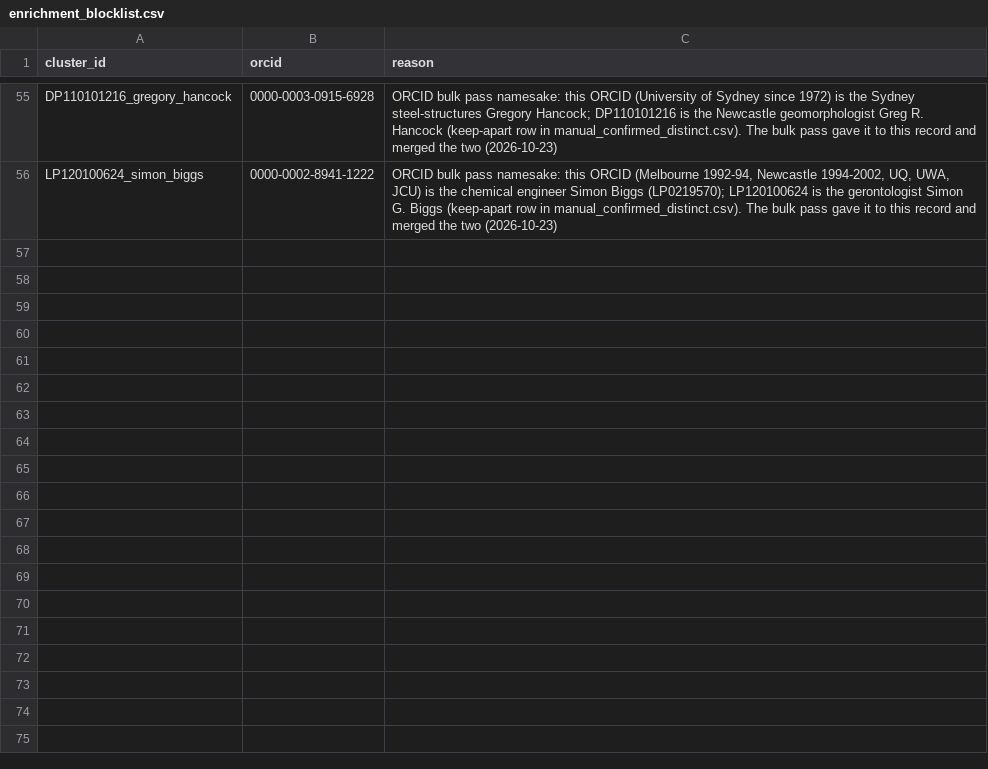
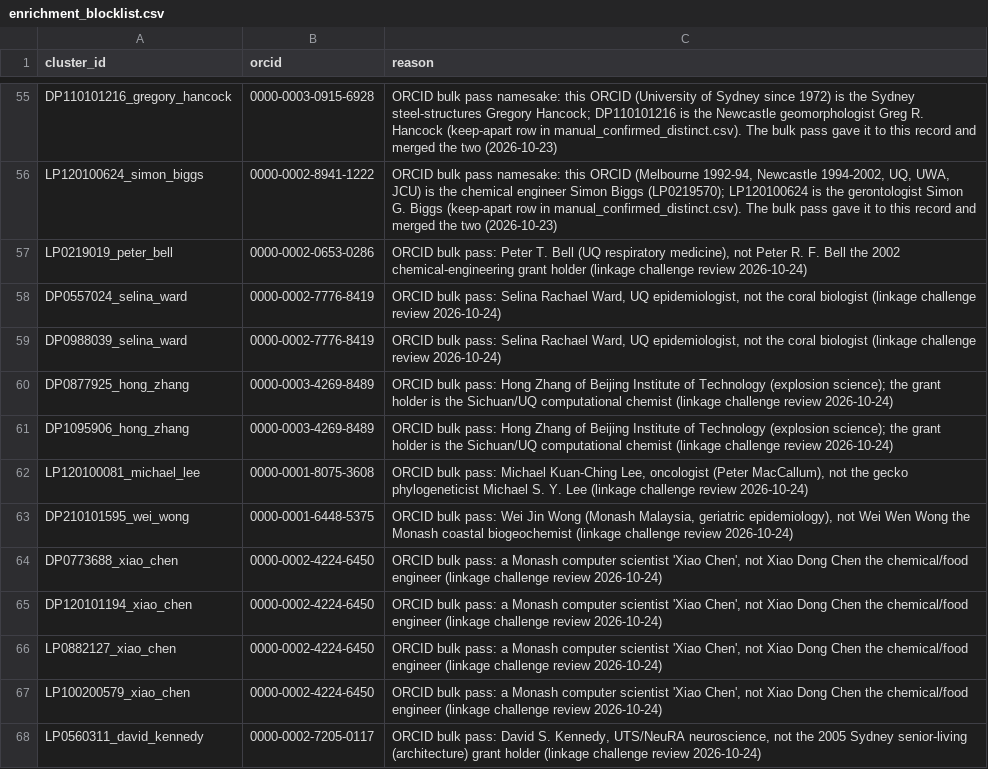
Before and after one commit to LarryCram/arc_grants, a CSV file: data_persisted/enrichment_blocklist.csv, drawn as a sheet; only a part is shown, gaps mark what is left out.

```diff
--- a/data_persisted/enrichment_blocklist.csv
+++ b/data_persisted/enrichment_blocklist.csv
@@ -56 +56,13 @@ DP110101216_gregory_hancock,0000-0003-0915-6928,"ORCID bulk pass namesake: this
 LP120100624_simon_biggs,0000-0002-8941-1222,"ORCID bulk pass namesake: this ORCID (Melbourne 1992-94, Newcastle 1994-2002, UQ, UWA, JCU) is the chemical engineer Simon Biggs (LP0219570); LP120100624 is the gerontologist Simon G. Biggs (keep-apart row in manual_confirmed_distinct.csv). The bulk pass gave it to this record and merged the two (2026-10-23)"
+LP0219019_peter_bell,0000-0002-0653-0286,"ORCID bulk pass: Peter T. Bell (UQ respiratory medicine), not Peter R. F. Bell the 2002 chemical-engineering grant holder (linkage challenge review 2026-10-24)"
+DP0557024_selina_ward,0000-0002-7776-8419,"ORCID bulk pass: Selina Rachael Ward, UQ epidemiologist, not the coral biologist (linkage challenge review 2026-10-24)"
+DP0988039_selina_ward,0000-0002-7776-8419,"ORCID bulk pass: Selina Rachael Ward, UQ epidemiologist, not the coral biologist (linkage challenge review 2026-10-24)"
+DP0877925_hong_zhang,0000-0003-4269-8489,ORCID bulk pass: Hong Zhang of Beijing Institute of Technology (explosion science); the grant holder is the Sichuan/UQ computational chemist (linkage challenge review 2026-10-24)
+DP1095906_hong_zhang,0000-0003-4269-8489,ORCID bulk pass: Hong Zhang of Beijing Institute of Technology (explosion science); the grant holder is the Sichuan/UQ computational chemist (linkage challenge review 2026-10-24)
+LP120100081_michael_lee,0000-0001-8075-3608,"ORCID bulk pass: Michael Kuan-Ching Lee, oncologist (Peter MacCallum), not the gecko phylogeneticist Michael S. Y. Lee (linkage challenge review 2026-10-24)"
+DP210101595_wei_wong,0000-0001-6448-5375,"ORCID bulk pass: Wei Jin Wong (Monash Malaysia, geriatric epidemiology), not Wei Wen Wong the Monash coastal biogeochemist (linkage challenge review 2026-10-24)"
+DP0773688_xiao_chen,0000-0002-4224-6450,"ORCID bulk pass: a Monash computer scientist 'Xiao Chen', not Xiao Dong Chen the chemical/food engineer (linkage challenge review 2026-10-24)"
+DP120101194_xiao_chen,0000-0002-4224-6450,"ORCID bulk pass: a Monash computer scientist 'Xiao Chen', not Xiao Dong Chen the chemical/food engineer (linkage challenge review 2026-10-24)"
+LP0882127_xiao_chen,0000-0002-4224-6450,"ORCID bulk pass: a Monash computer scientist 'Xiao Chen', not Xiao Dong Chen the chemical/food engineer (linkage challenge review 2026-10-24)"
+LP100200579_xiao_chen,0000-0002-4224-6450,"ORCID bulk pass: a Monash computer scientist 'Xiao Chen', not Xiao Dong Chen the chemical/food engineer (linkage challenge review 2026-10-24)"
+LP0560311_david_kennedy,0000-0002-7205-0117,"ORCID bulk pass: David S. Kennedy, UTS/NeuRA neuroscience, not the 2005 Sydney senior-living (architecture) grant holder (linkage challenge review 2026-10-24)"
```
Also changed, not shown: data_persisted/arc_name_overrides.csv, data_persisted/manual_confirmed_distinct.csv, 15 other files.
